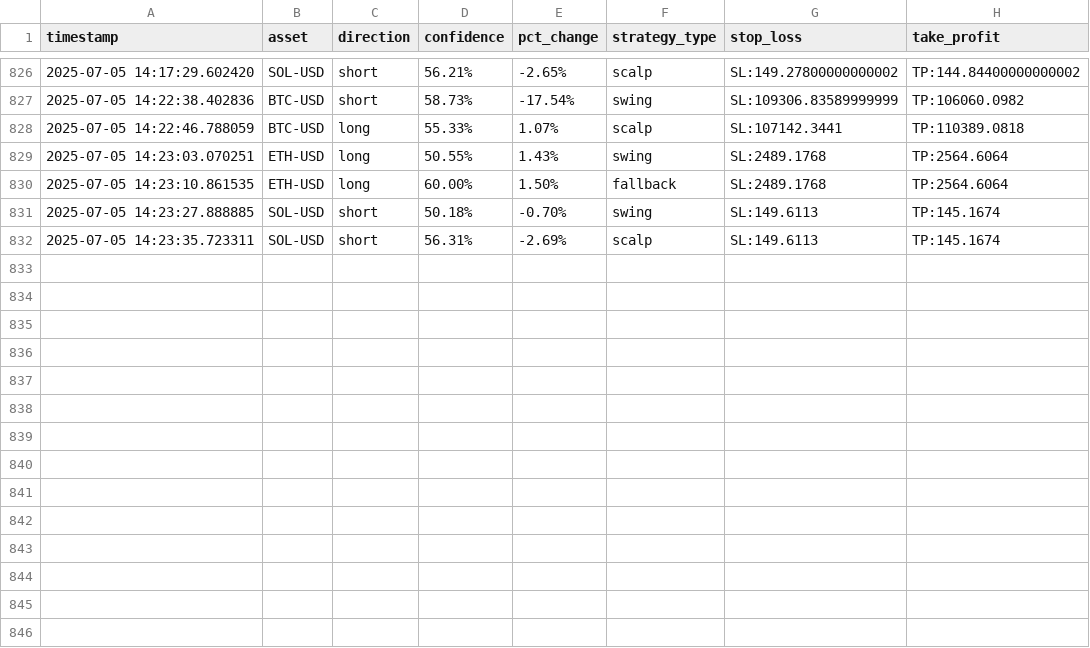
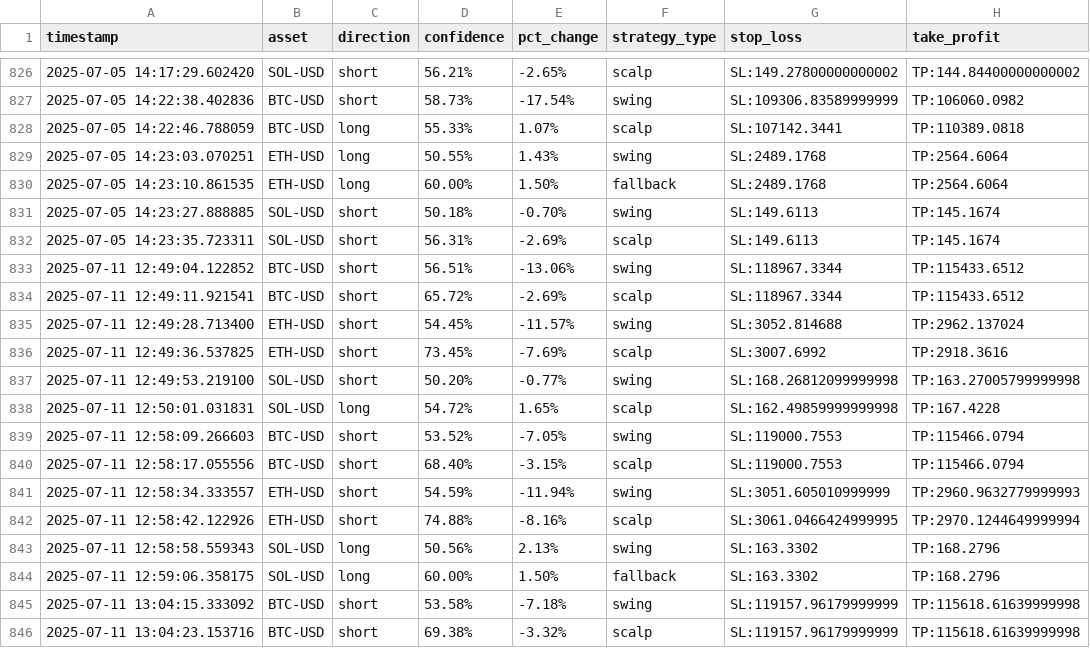
Before and after one commit to zargul123/zargul-trader-2.0, a CSV file: trading_journal.csv, drawn as a sheet; only a part is shown, gaps mark what is left out.

```diff
--- a/trading_journal.csv
+++ b/trading_journal.csv
@@ -832 +832,15 @@ timestamp,asset,direction,confidence,pct_change,strategy_type,stop_loss,take_pro
 2025-07-05 14:23:35.723311,SOL-USD,short,56.31%,-2.69%,scalp,SL:149.6113,TP:145.1674
+2025-07-11 12:49:04.122852,BTC-USD,short,56.51%,-13.06%,swing,SL:118967.3344,TP:115433.6512
+2025-07-11 12:49:11.921541,BTC-USD,short,65.72%,-2.69%,scalp,SL:118967.3344,TP:115433.6512
+2025-07-11 12:49:28.713400,ETH-USD,short,54.45%,-11.57%,swing,SL:3052.814688,TP:2962.137024
+2025-07-11 12:49:36.537825,ETH-USD,short,73.45%,-7.69%,scalp,SL:3007.6992,TP:2918.3616
+2025-07-11 12:49:53.219100,SOL-USD,short,50.20%,-0.77%,swing,SL:168.26812099999998,TP:163.27005799999998
+2025-07-11 12:50:01.031831,SOL-USD,long,54.72%,1.65%,scalp,SL:162.49859999999998,TP:167.4228
+2025-07-11 12:58:09.266603,BTC-USD,short,53.52%,-7.05%,swing,SL:119000.7553,TP:115466.0794
+2025-07-11 12:58:17.055556,BTC-USD,short,68.40%,-3.15%,scalp,SL:119000.7553,TP:115466.0794
+2025-07-11 12:58:34.333557,ETH-USD,short,54.59%,-11.94%,swing,SL:3051.605010999999,TP:2960.9632779999993
+2025-07-11 12:58:42.122926,ETH-USD,short,74.88%,-8.16%,scalp,SL:3061.0466424999995,TP:2970.1244649999994
+2025-07-11 12:58:58.559343,SOL-USD,long,50.56%,2.13%,swing,SL:163.3302,TP:168.2796
+2025-07-11 12:59:06.358175,SOL-USD,long,60.00%,1.50%,fallback,SL:163.3302,TP:168.2796
+2025-07-11 13:04:15.333092,BTC-USD,short,53.58%,-7.18%,swing,SL:119157.96179999999,TP:115618.61639999998
+2025-07-11 13:04:23.153716,BTC-USD,short,69.38%,-3.32%,scalp,SL:119157.96179999999,TP:115618.61639999998
```
Also changed, not shown: 8 other files.
